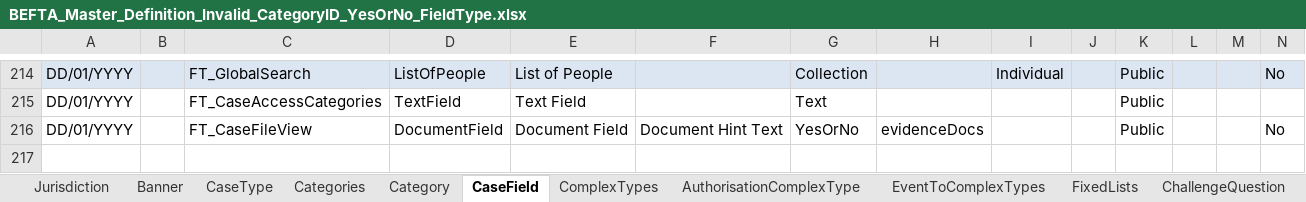
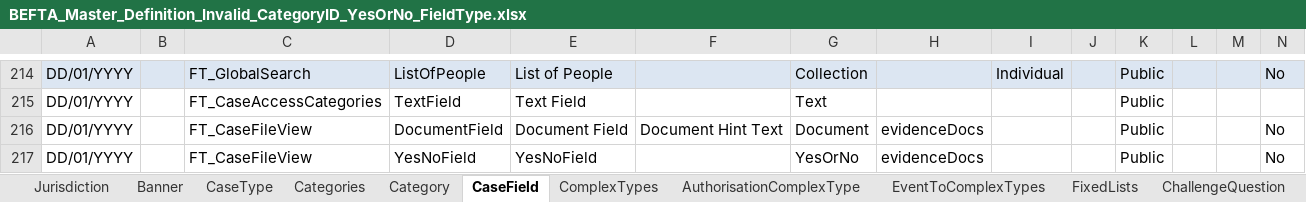
Before and after one commit to hmcts/ccd-test-definitions, an Excel workbook: src/main/resources/uk/gov/hmcts/ccd/test_definitions/invalid/categories/BEFTA_Master_Definition_Invalid_CategoryID_YesOrNo_FieldType.xlsx, sheet CaseField, drawn as a sheet; only a part is shown, gaps mark what is left out; values as stored, in another font and other column widths than the file's, no borders; table styles not drawn; rows hold the shown columns only; the diff names each change by its address in the sheet, - before the commit and + after, or states it on an @@ line.

```diff
--- a/src/main/resources/uk/gov/hmcts/ccd/test_definitions/invalid/categories/BEFTA_Master_Definition_Invalid_CategoryID_YesOrNo_FieldType.xlsx (sheet CaseField)
+++ b/src/main/resources/uk/gov/hmcts/ccd/test_definitions/invalid/categories/BEFTA_Master_Definition_Invalid_CategoryID_YesOrNo_FieldType.xlsx (sheet CaseField)
-G216: YesOrNo
+G216: Document
+row 217: DD/01/YYYY |  | FT_CaseFileView | YesNoField | YesNoField |  | YesOrNo | evidenceDocs |  |  | Public |  |  | No
```
Also changed, not shown: src/main/resources/uk/gov/hmcts/ccd/test_definitions/invalid/categories/BEFTA_Master_Definition_Invalid_CategoryID_TextArea_FieldType.xlsx, src/main/resources/uk/gov/hmcts/ccd/test_definitions/invalid/categories/BEFTA_Master_Definition_Invalid_CategoryID_TextCollection_FieldType.xlsx, 2 other files.
